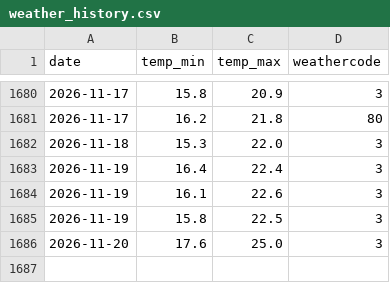
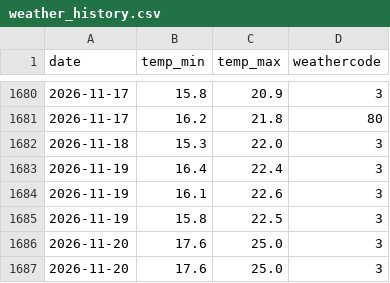
Before and after one commit to Shaymaman78/shai-finance-dashboard, a CSV file: data/weather_history.csv, drawn as a sheet; only a part is shown, gaps mark what is left out; the diff names each change by its address in the sheet, - before the commit and + after, or states it on an @@ line.

```diff
--- a/data/weather_history.csv
+++ b/data/weather_history.csv
+row 1687: 2026-11-20 | 17.6 | 25.0 | 3
```
Also changed, not shown: data/stock_history.csv, 2 other files.
